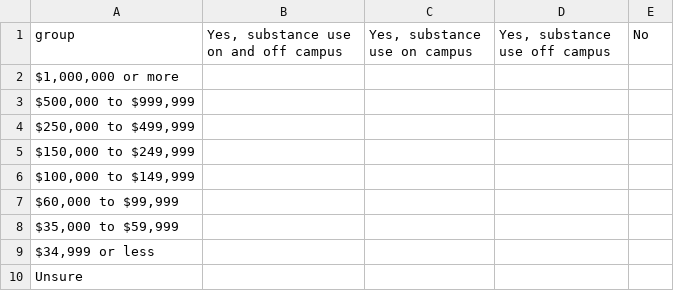
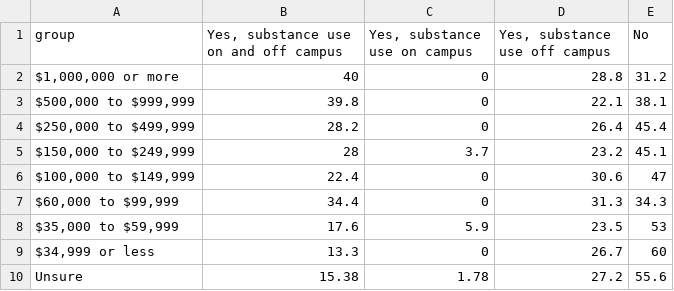
Before and after one commit to phillipian/SOTA-2024, a CSV file: assets/data/drugs/alcoholXincome.csv, drawn as a sheet.

Commit message:
drugs and alc

```diff
--- a/assets/data/drugs/alcoholXincome.csv
+++ b/assets/data/drugs/alcoholXincome.csv
@@ -1,10 +1,10 @@
 group,"Yes, substance use on and off campus","Yes, substance use on campus","Yes, substance use off campus","No"
-"$1,000,000 or more",
-"$500,000 to $999,999",
-"$250,000 to $499,999",
-"$150,000 to $249,999",
-"$100,000 to $149,999",
-"$60,000 to $99,999",
-"$35,000 to $59,999",
-"$34,999 or less",
-"Unsure",
+"$1,000,000 or more",40,0,28.8,31.2
+"$500,000 to $999,999",39.8,0,22.1,38.1
+"$250,000 to $499,999",28.2,0,26.4,45.4
+"$150,000 to $249,999",28,3.7,23.2,45.1
+"$100,000 to $149,999",22.4,0,30.6,47
+"$60,000 to $99,999",34.4,0,31.3,34.3
+"$35,000 to $59,999",17.6,5.9,23.5,53
+"$34,999 or less",13.3,0,26.7,60
+"Unsure",15.38,1.78,27.2,55.6
```
Also changed, not shown: 3 other files.
